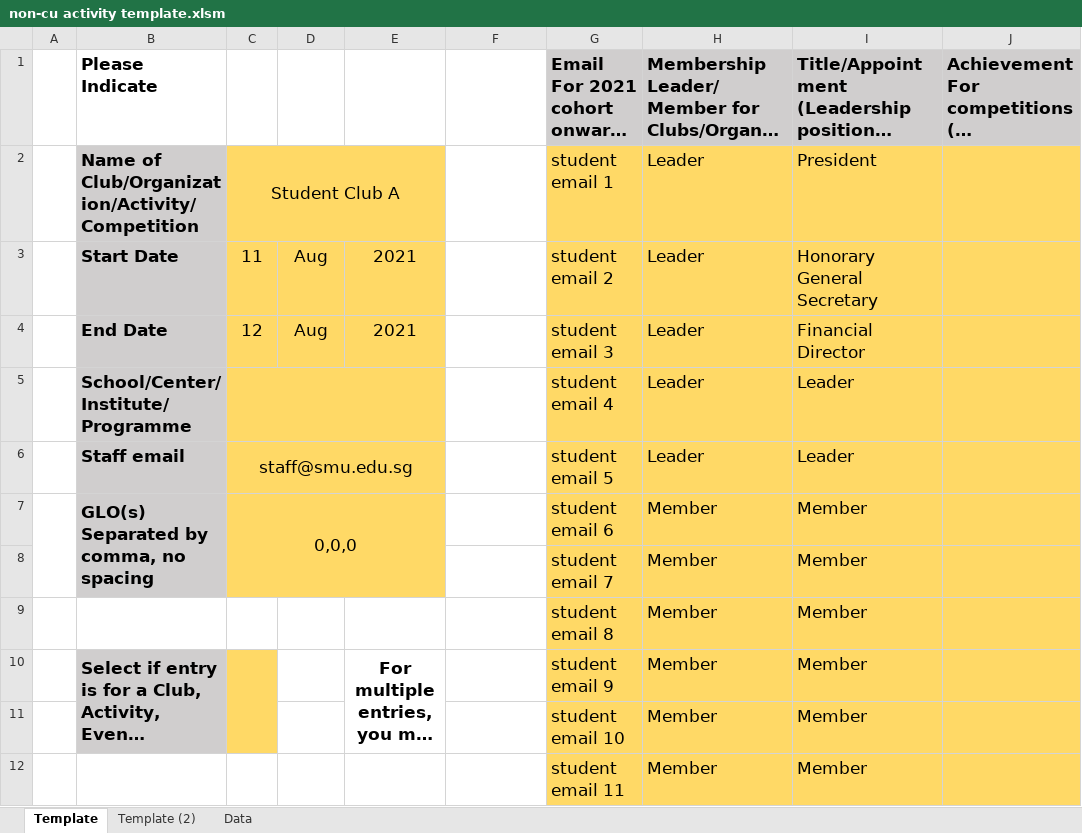
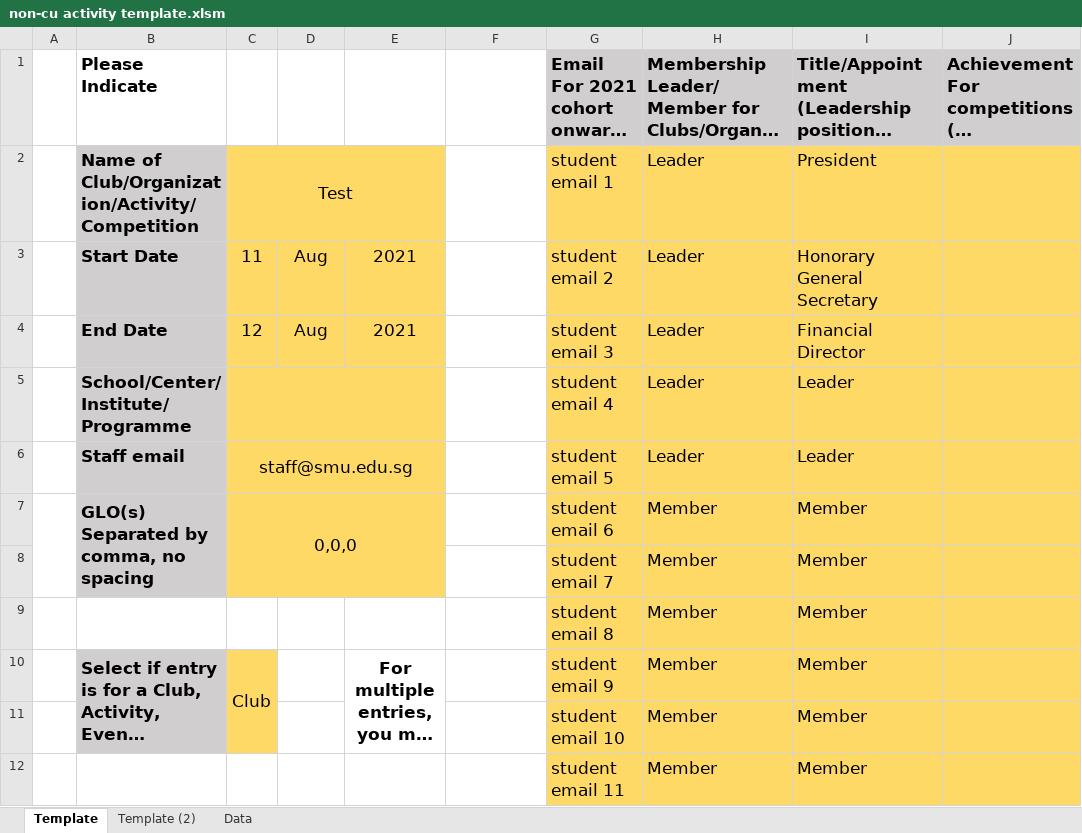
Before and after one commit to xwtoh/ccguide, an Excel workbook: non-cu activity template.xlsm, sheet Template, drawn as a sheet; only a part is shown; long unchanged cells end in …; values as stored, in another font and other column widths than the file's, no borders; conditional formats not drawn; the diff names each change by its address in the sheet, - before the commit and + after, or states it on an @@ line.

Commit message:
Update non-cu activity template.xlsm

```diff
--- a/non-cu activity template.xlsm (sheet Template)
+++ b/non-cu activity template.xlsm (sheet Template)
-C2: Student Club A
+C2: Test
-C10: (empty)
+C10: Club
```
Also changed, not shown: sheet Template (2).
